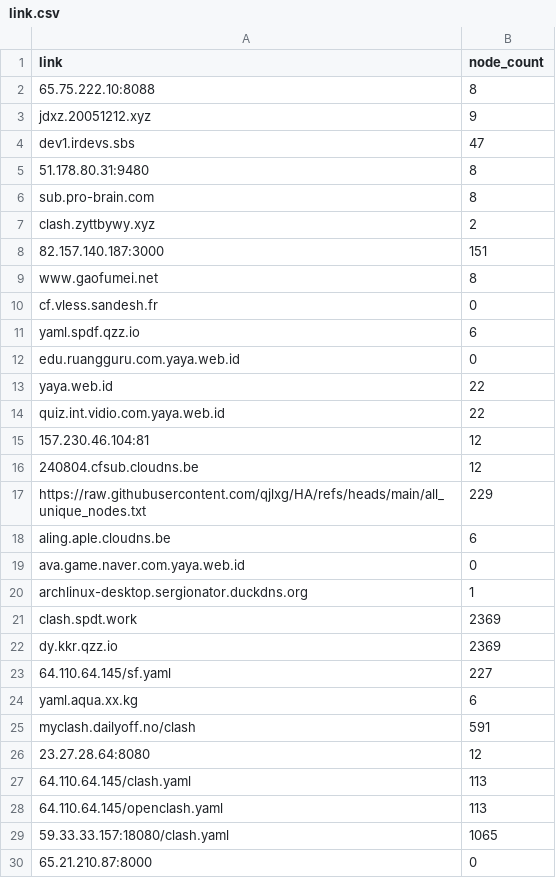
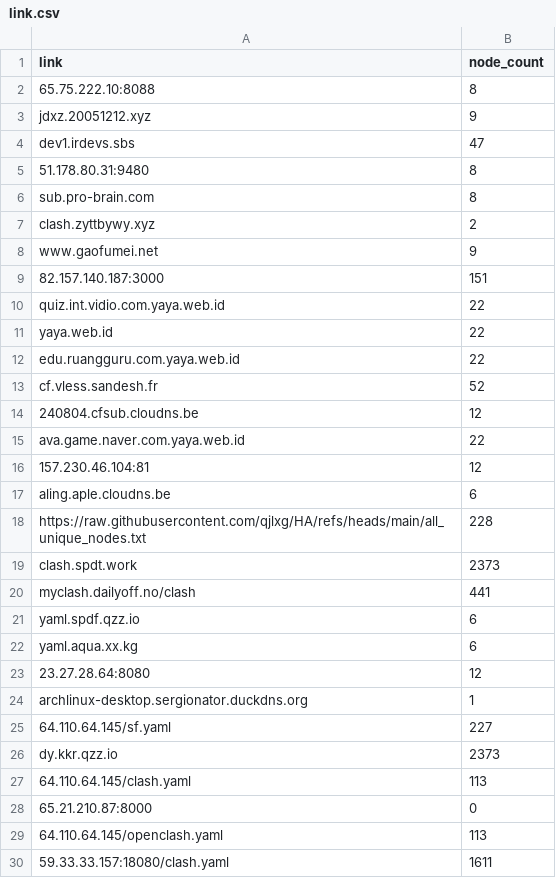
Before and after one commit to qjlxg/HA, a CSV file: link.csv, drawn as a sheet; only a part is shown; the diff covers the shown part only.

```diff
--- a/link.csv
+++ b/link.csv
@@ -7,24 +7,24 @@ sub.pro-brain.com,8
 clash.zyttbywy.xyz,2
+www.gaofumei.net,9
 82.157.140.187:3000,151
-www.gaofumei.net,8
-cf.vless.sandesh.fr,0
+quiz.int.vidio.com.yaya.web.id,22
+yaya.web.id,22
+edu.ruangguru.com.yaya.web.id,22
+cf.vless.sandesh.fr,52
+240804.cfsub.cloudns.be,12
+ava.game.naver.com.yaya.web.id,22
+157.230.46.104:81,12
+aling.aple.cloudns.be,6
+https://raw.githubusercontent.com/qjlxg/HA/refs/heads/main/all_unique_nodes.txt,228
+clash.spdt.work,2373
+myclash.dailyoff.no/clash,441
 yaml.spdf.qzz.io,6
-edu.ruangguru.com.yaya.web.id,0
-yaya.web.id,22
-quiz.int.vidio.com.yaya.web.id,22
-157.230.46.104:81,12
-240804.cfsub.cloudns.be,12
-https://raw.githubusercontent.com/qjlxg/HA/refs/heads/main/all_unique_nodes.txt,229
-aling.aple.cloudns.be,6
-ava.game.naver.com.yaya.web.id,0
+yaml.aqua.xx.kg,6
+23.27.28.64:8080,12
 archlinux-desktop.sergionator.duckdns.org,1
-clash.spdt.work,2369
-dy.kkr.qzz.io,2369
 64.110.64.145/sf.yaml,227
-yaml.aqua.xx.kg,6
-myclash.dailyoff.no/clash,591
-23.27.28.64:8080,12
+dy.kkr.qzz.io,2373
 64.110.64.145/clash.yaml,113
+65.21.210.87:8000,0
 64.110.64.145/openclash.yaml,113
-59.33.33.157:18080/clash.yaml,1065
-65.21.210.87:8000,0
+59.33.33.157:18080/clash.yaml,1611
```
Also changed, not shown: 1 added row, 1 removed row, 57 moved rows and 1 edited cell elsewhere in this file, 1 other file.
